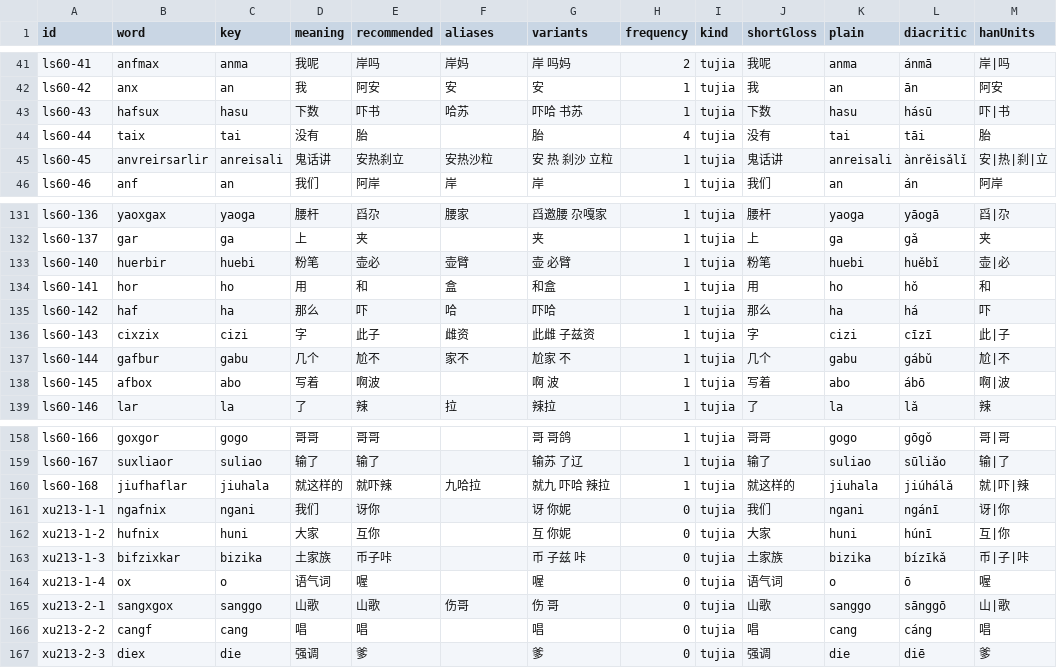
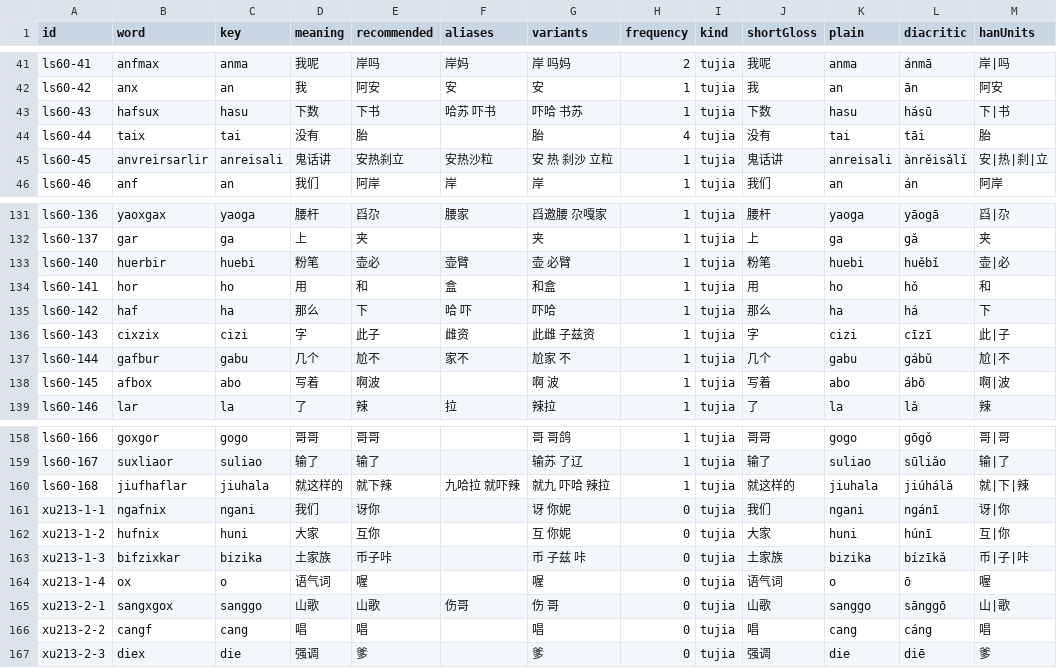
Before and after one commit to luggroo/bizic-keyboard, a TSV file: tools/data/story-words.tsv, drawn as a sheet; only a part is shown, gaps mark what is left out.

```diff
--- a/tools/data/story-words.tsv
+++ b/tools/data/story-words.tsv
@@ -42,3 +42,3 @@ ls60-41	anfmax	anma	我呢	岸吗	岸妈	岸 吗妈	2	tujia	我呢	anma	ánmā
 ls60-42	anx	an	我	阿安	安	安	1	tujia	我	an	ān	阿安
-ls60-43	hafsux	hasu	下数	吓书	哈苏	吓哈 书苏	1	tujia	下数	hasu	hásū	吓|书
+ls60-43	hafsux	hasu	下数	下书	哈苏 吓书	吓哈 书苏	1	tujia	下数	hasu	hásū	下|书
 ls60-44	taix	tai	没有	胎		胎	4	tujia	没有	tai	tāi	胎
@@ -134,3 +134,3 @@ ls60-140	huerbir	huebi	粉笔	壶必	壶臂	壶 必臂	1	tujia	粉笔	huebi	huě
 ls60-141	hor	ho	用	和	盒	和盒	1	tujia	用	ho	hǒ	和
-ls60-142	haf	ha	那么	吓	哈	吓哈	1	tujia	那么	ha	há	吓
+ls60-142	haf	ha	那么	下	哈 吓	吓哈	1	tujia	那么	ha	há	下
 ls60-143	cixzix	cizi	字	此子	雌资	此雌 子兹资	1	tujia	字	cizi	cīzī	此|子
@@ -159,3 +159,3 @@ ls60-166	goxgor	gogo	哥哥	哥哥		哥 哥鸽	1	tujia	哥哥	gogo	gōgǒ	哥|
 ls60-167	suxliaor	suliao	输了	输了		输苏 了辽	1	tujia	输了	suliao	sūliǎo	输|了
-ls60-168	jiufhaflar	jiuhala	就这样的	就吓辣	九哈拉	就九 吓哈 辣拉	1	tujia	就这样的	jiuhala	jiúhálǎ	就|吓|辣
+ls60-168	jiufhaflar	jiuhala	就这样的	就下辣	九哈拉 就吓辣	就九 吓哈 辣拉	1	tujia	就这样的	jiuhala	jiúhálǎ	就|下|辣
 xu213-1-1	ngafnix	ngani	我们	讶你		讶 你妮	0	tujia	我们	ngani	ngánī	讶|你
```
Also changed, not shown: shared/bundle/Assets/northern-words.tsv, tools/data/orthography-defaults.tsv, 3 other files.
